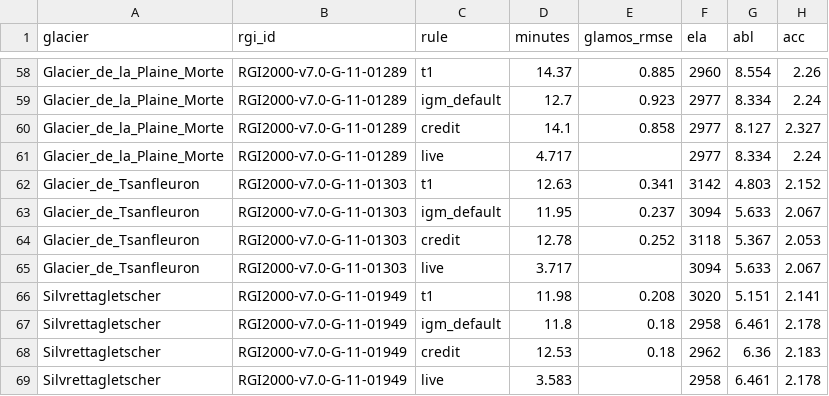
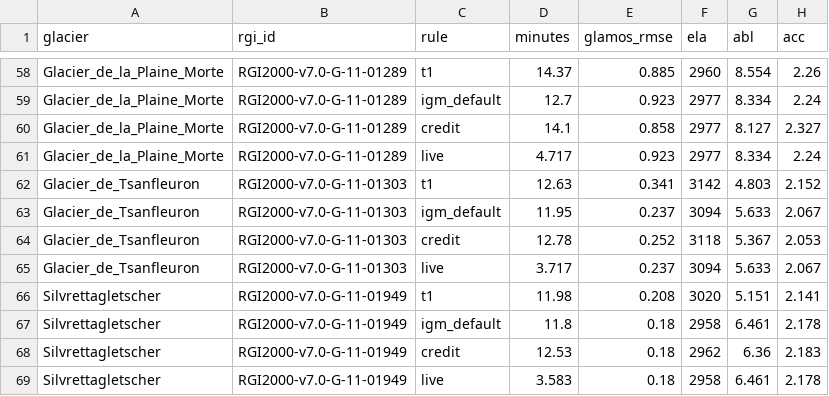
Before and after one commit to FAU-glacier-systems/FROST, a TSV file: experiments/igm330_retrain/tables/calibration.tsv, drawn as a sheet; only a part is shown, gaps mark what is left out; the diff covers the shown part only; the diff names each change by its address in the sheet, - before the commit and + after, or states it on an @@ line.

Commit message:
igm330_retrain: GLAMOS/WGMS evaluation of igm330_live, report conclusions

```diff
--- a/experiments/igm330_retrain/tables/calibration.tsv
+++ b/experiments/igm330_retrain/tables/calibration.tsv
-E61 (glamos_rmse): (empty)
+E61 (glamos_rmse): 0.923
-E65 (glamos_rmse): (empty)
+E65 (glamos_rmse): 0.237
-E69 (glamos_rmse): (empty)
+E69 (glamos_rmse): 0.18
```
Also changed, not shown: 14 edited cells elsewhere in this file, 4 other files.
